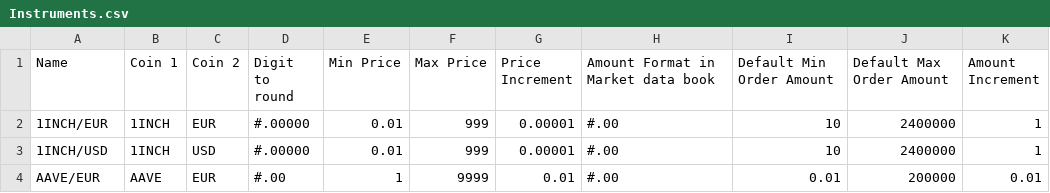
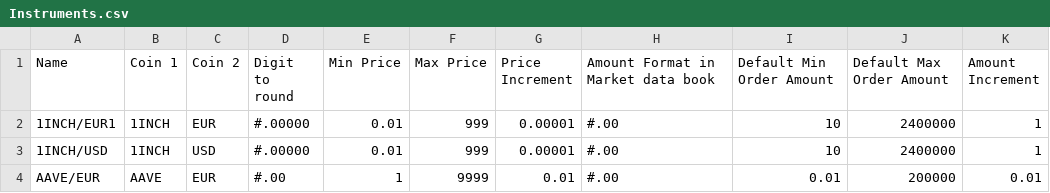
Before and after one commit to cypator/splate-api, a CSV file: source/doc/Instruments.csv, drawn as a sheet; only a part is shown.

Commit message:
Update Instruments.csv

```diff
--- a/source/doc/Instruments.csv
+++ b/source/doc/Instruments.csv
@@ -1,3 +1,3 @@
 Name,Coin 1,Coin 2,Digit to round,Min Price,Max Price,Price Increment,Amount Format in Market data book,Default Min Order Amount,Default Max Order Amount,Amount Increment
-1INCH/EUR,1INCH,EUR,#.00000,0.01,999,0.00001,#.00,10,2400000,1
+1INCH/EUR1,1INCH,EUR,#.00000,0.01,999,0.00001,#.00,10,2400000,1
 1INCH/USD,1INCH,USD,#.00000,0.01,999,0.00001,#.00,10,2400000,1
```
